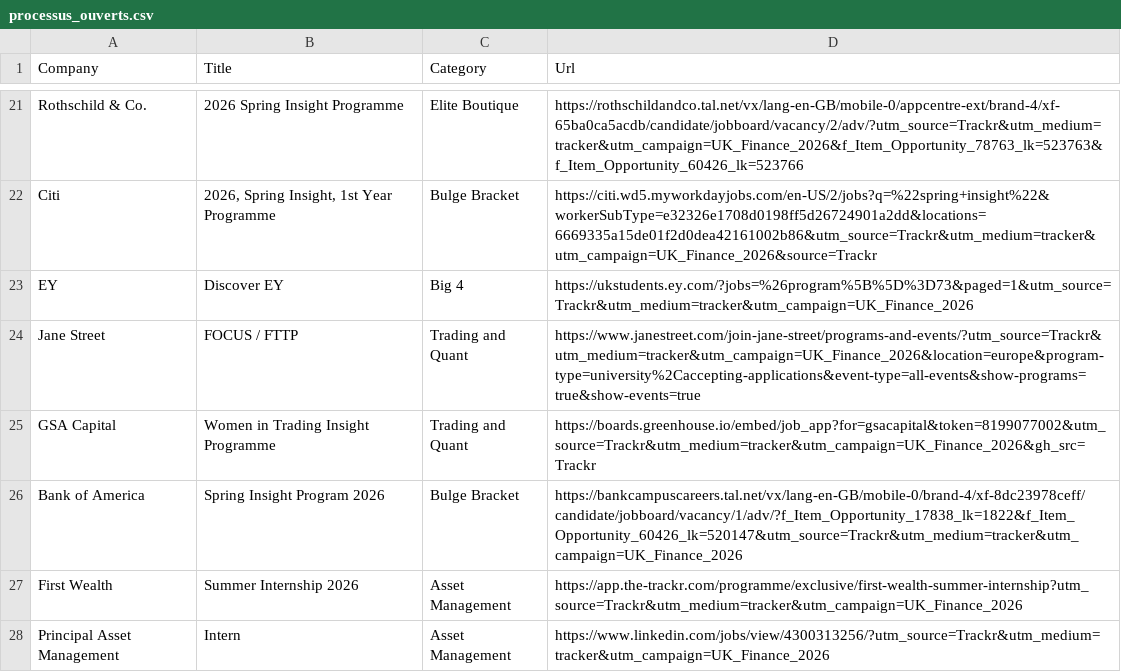
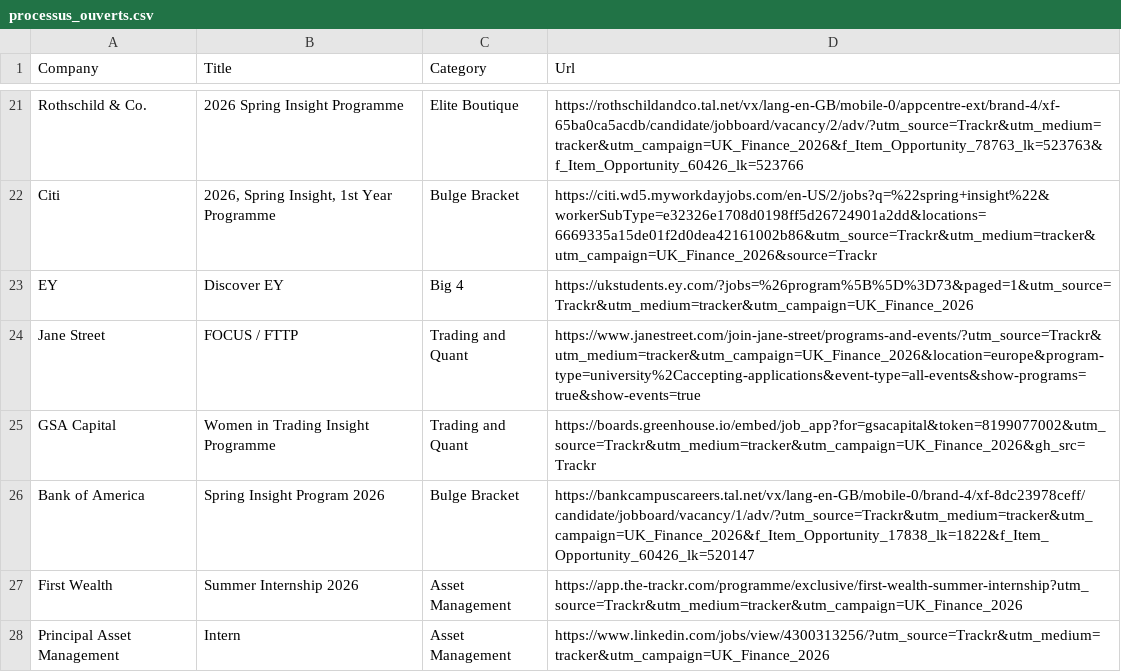
Before and after one commit to ludovicstvys/SpringIntern, a CSV file: processus_ouverts.csv, drawn as a sheet; only a part is shown, gaps mark what is left out.

```diff
--- a/processus_ouverts.csv
+++ b/processus_ouverts.csv
@@ -25,3 +25,3 @@ Jane Street,FOCUS / FTTP,Trading and Quant,https://www.janestreet.com/join-jane-
 GSA Capital,Women in Trading Insight Programme,Trading and Quant,https://boards.greenhouse.io/embed/job_app?for=gsacapital&token=8199077002&utm_source=Trackr&utm_medium=tracker&utm_campaign=UK_Finance_2026&gh_src=Trackr
-Bank of America,Spring Insight Program 2026,Bulge Bracket,https://bankcampuscareers.tal.net/vx/lang-en-GB/mobile-0/brand-4/xf-8dc23978ceff/candidate/jobboard/vacancy/1/adv/?f_Item_Opportunity_17838_lk=1822&f_Item_Opportunity_60426_lk=520147&utm_source=Trackr&utm_medium=tracker&utm_campaign=UK_Finance_2026
+Bank of America,Spring Insight Program 2026,Bulge Bracket,https://bankcampuscareers.tal.net/vx/lang-en-GB/mobile-0/brand-4/xf-8dc23978ceff/candidate/jobboard/vacancy/1/adv/?utm_source=Trackr&utm_medium=tracker&utm_campaign=UK_Finance_2026&f_Item_Opportunity_17838_lk=1822&f_Item_Opportunity_60426_lk=520147
 First Wealth,Summer Internship 2026,Asset Management,https://app.the-trackr.com/programme/exclusive/first-wealth-summer-internship?utm_source=Trackr&utm_medium=tracker&utm_campaign=UK_Finance_2026
```
